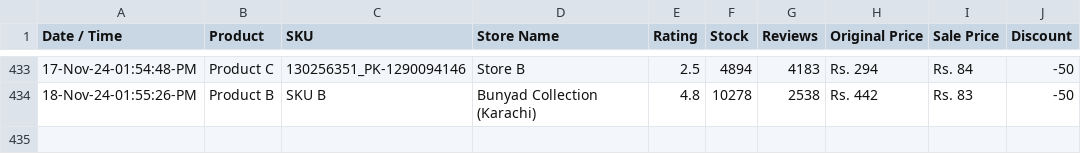
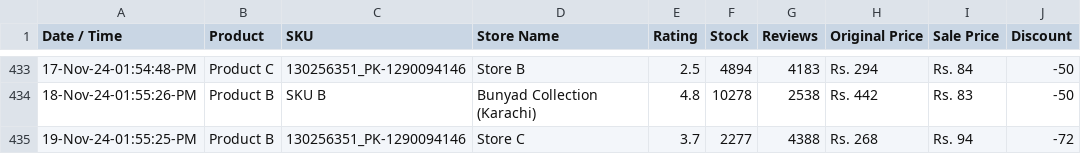
Before and after one commit to shafqatjan/url2image, a CSV file: data.csv, drawn as a sheet; only a part is shown, gaps mark what is left out; the diff names each change by its address in the sheet, - before the commit and + after, or states it on an @@ line.

Commit message:
19-Nov-24-01:55:25:PM

```diff
--- a/data.csv
+++ b/data.csv
+row 435: 19-Nov-24-01:55:25-PM | Product B | 130256351_PK-1290094146 | Store C | 3.7 | 2277 | 4388 | Rs. 268 | Rs. 94 | -72
```
